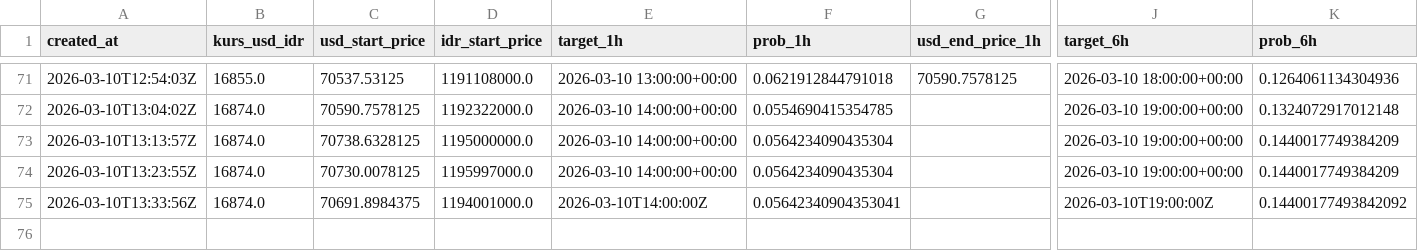
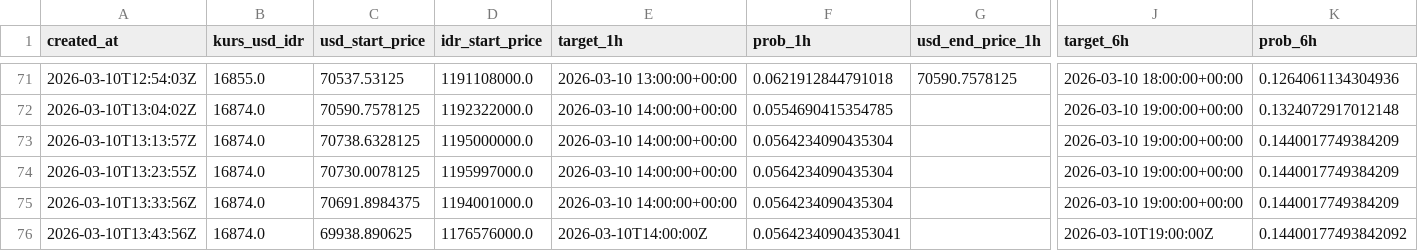
Before and after one commit to bryanagus/btc-bot, a CSV file: ai_history_log.csv, drawn as a sheet; only a part is shown, gaps mark what is left out; rows hold the shown columns only; the diff names each change by its address in the sheet, - before the commit and + after, or states it on an @@ line.

```diff
--- a/ai_history_log.csv
+++ b/ai_history_log.csv
-E75 (target_1h): 2026-03-10T14:00:00Z
+E75 (target_1h): 2026-03-10 14:00:00+00:00
-F75 (prob_1h): 0.05642340904353041
+F75 (prob_1h): 0.0564234090435304
-J75 (target_6h): 2026-03-10T19:00:00Z
+J75 (target_6h): 2026-03-10 19:00:00+00:00
-K75 (prob_6h): 0.14400177493842092
+K75 (prob_6h): 0.1440017749384209
+row 76: 2026-03-10T13:43:56Z | 16874.0 | 69938.890625 | 1176576000.0 | 2026-03-10T14:00:00Z | 0.05642340904353041 |  | 2026-03-10T19:00:00Z | 0.14400177493842092
```
Also changed, not shown: 2 other files.
